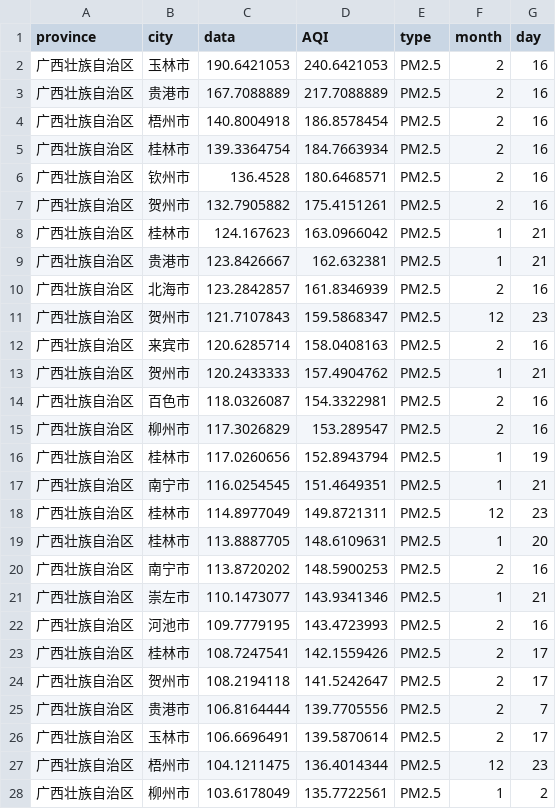
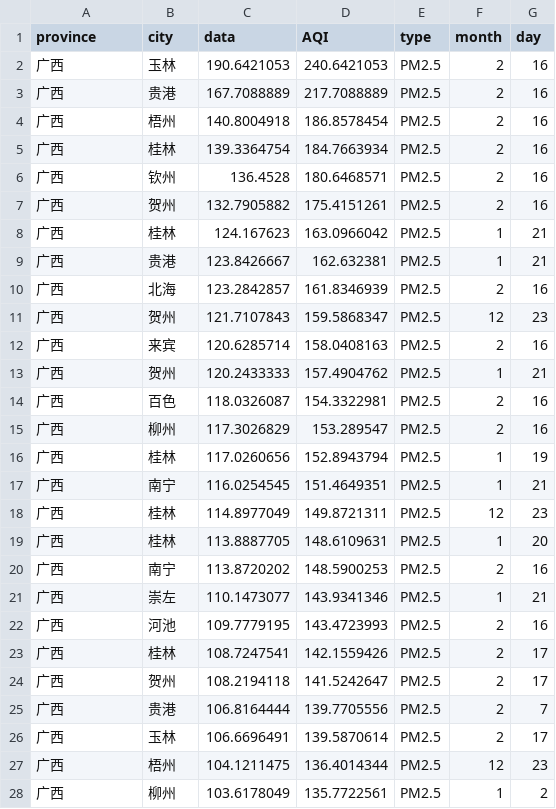
Before and after one commit to shm0214/2022DataVis, a CSV file: data/AQI-rank/45.csv, drawn as a sheet; only a part is shown; the diff covers the shown part only.

```diff
--- a/data/AQI-rank/45.csv
+++ b/data/AQI-rank/45.csv
@@ -1,28 +1,28 @@
 province,city,data,AQI,type,month,day
-广西壮族自治区,玉林市,190.6421053,240.6421053,PM2.5,2,16
-广西壮族自治区,贵港市,167.7088889,217.7088889,PM2.5,2,16
-广西壮族自治区,梧州市,140.8004918,186.8578454,PM2.5,2,16
-广西壮族自治区,桂林市,139.3364754,184.7663934,PM2.5,2,16
-广西壮族自治区,钦州市,136.4528,180.6468571,PM2.5,2,16
-广西壮族自治区,贺州市,132.7905882,175.4151261,PM2.5,2,16
-广西壮族自治区,桂林市,124.167623,163.0966042,PM2.5,1,21
-广西壮族自治区,贵港市,123.8426667,162.632381,PM2.5,1,21
-广西壮族自治区,北海市,123.2842857,161.8346939,PM2.5,2,16
-广西壮族自治区,贺州市,121.7107843,159.5868347,PM2.5,12,23
-广西壮族自治区,来宾市,120.6285714,158.0408163,PM2.5,2,16
-广西壮族自治区,贺州市,120.2433333,157.4904762,PM2.5,1,21
-广西壮族自治区,百色市,118.0326087,154.3322981,PM2.5,2,16
-广西壮族自治区,柳州市,117.3026829,153.289547,PM2.5,2,16
-广西壮族自治区,桂林市,117.0260656,152.8943794,PM2.5,1,19
-广西壮族自治区,南宁市,116.0254545,151.4649351,PM2.5,1,21
-广西壮族自治区,桂林市,114.8977049,149.8721311,PM2.5,12,23
-广西壮族自治区,桂林市,113.8887705,148.6109631,PM2.5,1,20
-广西壮族自治区,南宁市,113.8720202,148.5900253,PM2.5,2,16
-广西壮族自治区,崇左市,110.1473077,143.9341346,PM2.5,1,21
-广西壮族自治区,河池市,109.7779195,143.4723993,PM2.5,2,16
-广西壮族自治区,桂林市,108.7247541,142.1559426,PM2.5,2,17
-广西壮族自治区,贺州市,108.2194118,141.5242647,PM2.5,2,17
-广西壮族自治区,贵港市,106.8164444,139.7705556,PM2.5,2,7
-广西壮族自治区,玉林市,106.6696491,139.5870614,PM2.5,2,17
-广西壮族自治区,梧州市,104.1211475,136.4014344,PM2.5,12,23
-广西壮族自治区,柳州市,103.6178049,135.7722561,PM2.5,1,2
+广西,玉林,190.6421053,240.6421053,PM2.5,2,16
+广西,贵港,167.7088889,217.7088889,PM2.5,2,16
+广西,梧州,140.8004918,186.8578454,PM2.5,2,16
+广西,桂林,139.3364754,184.7663934,PM2.5,2,16
+广西,钦州,136.4528,180.6468571,PM2.5,2,16
+广西,贺州,132.7905882,175.4151261,PM2.5,2,16
+广西,桂林,124.167623,163.0966042,PM2.5,1,21
+广西,贵港,123.8426667,162.632381,PM2.5,1,21
+广西,北海,123.2842857,161.8346939,PM2.5,2,16
+广西,贺州,121.7107843,159.5868347,PM2.5,12,23
+广西,来宾,120.6285714,158.0408163,PM2.5,2,16
+广西,贺州,120.2433333,157.4904762,PM2.5,1,21
+广西,百色,118.0326087,154.3322981,PM2.5,2,16
+广西,柳州,117.3026829,153.289547,PM2.5,2,16
+广西,桂林,117.0260656,152.8943794,PM2.5,1,19
+广西,南宁,116.0254545,151.4649351,PM2.5,1,21
+广西,桂林,114.8977049,149.8721311,PM2.5,12,23
+广西,桂林,113.8887705,148.6109631,PM2.5,1,20
+广西,南宁,113.8720202,148.5900253,PM2.5,2,16
+广西,崇左,110.1473077,143.9341346,PM2.5,1,21
+广西,河池,109.7779195,143.4723993,PM2.5,2,16
+广西,桂林,108.7247541,142.1559426,PM2.5,2,17
+广西,贺州,108.2194118,141.5242647,PM2.5,2,17
+广西,贵港,106.8164444,139.7705556,PM2.5,2,7
+广西,玉林,106.6696491,139.5870614,PM2.5,2,17
+广西,梧州,104.1211475,136.4014344,PM2.5,12,23
+广西,柳州,103.6178049,135.7722561,PM2.5,1,2
```
Also changed, not shown: 46 edited cells elsewhere in this file, data/AQI-rank/53.csv, data/AQI-rank/54.csv, 34 other files.
